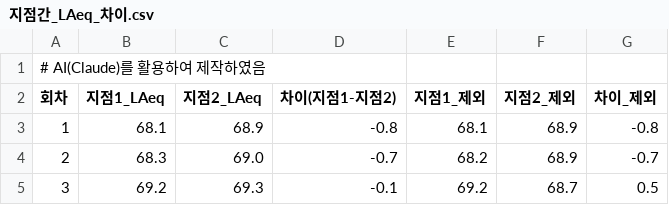
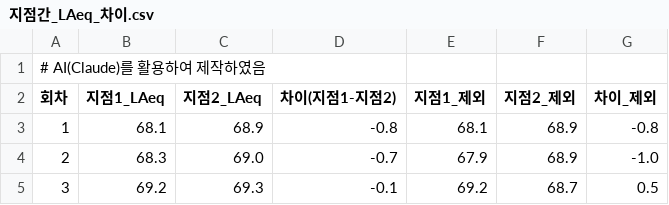
Before and after one commit to unhappysu/SORI, a CSV file: field_measurement/2026-10-22/results/지점간_LAeq_차이.csv, drawn as a sheet.

```diff
--- a/field_measurement/2026-10-22/results/지점간_LAeq_차이.csv
+++ b/field_measurement/2026-10-22/results/지점간_LAeq_차이.csv
@@ -3,3 +3,3 @@
 1,68.1,68.9,-0.8,68.1,68.9,-0.8
-2,68.3,69.0,-0.7,68.2,68.9,-0.7
+2,68.3,69.0,-0.7,67.9,68.9,-1.0
 3,69.2,69.3,-0.1,69.2,68.7,0.5
```
Also changed, not shown: field_measurement/2026-10-22/model_validation/모델검증_입력자료.csv, field_measurement/2026-10-22/results/지점별_3회_요약.csv, 16 other files.
